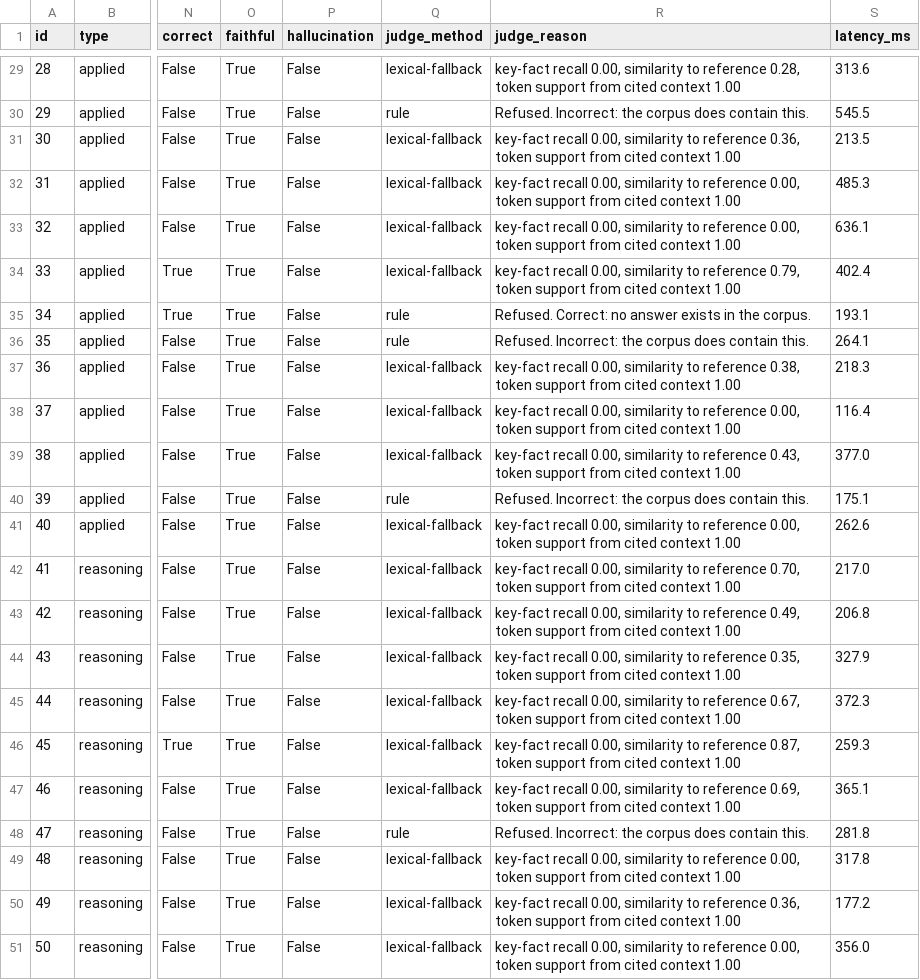
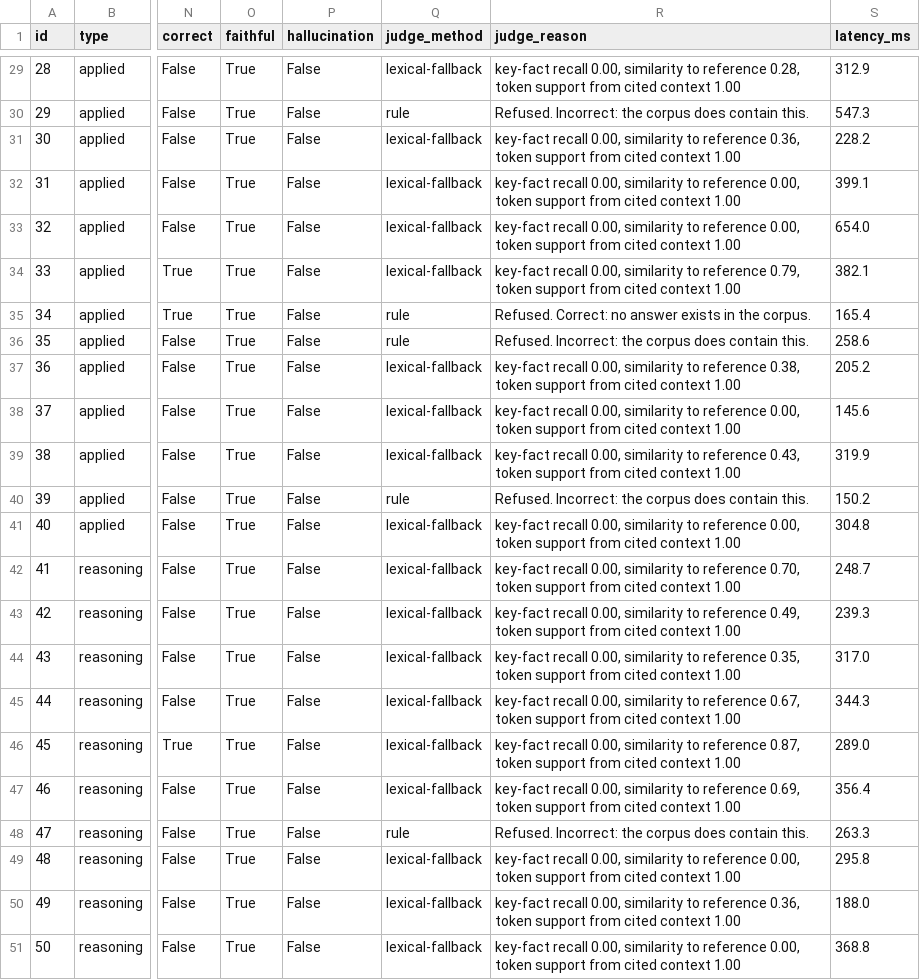
Before and after one commit to Pushkin4000/Aviation-Document_RAG, a CSV file: evaluation_detailed.csv, drawn as a sheet; only a part is shown, gaps mark what is left out; the diff covers the shown part only; the diff names each change by its address in the sheet, - before the commit and + after, or states it on an @@ line.

```diff
--- a/evaluation_detailed.csv
+++ b/evaluation_detailed.csv
-S29 (latency_ms): 313.6
+S29 (latency_ms): 312.9
-S30 (latency_ms): 545.5
+S30 (latency_ms): 547.3
-S31 (latency_ms): 213.5
+S31 (latency_ms): 228.2
-S32 (latency_ms): 485.3
+S32 (latency_ms): 399.1
-S33 (latency_ms): 636.1
+S33 (latency_ms): 654.0
-S34 (latency_ms): 402.4
+S34 (latency_ms): 382.1
-S35 (latency_ms): 193.1
+S35 (latency_ms): 165.4
-S36 (latency_ms): 264.1
+S36 (latency_ms): 258.6
-S37 (latency_ms): 218.3
+S37 (latency_ms): 205.2
-S38 (latency_ms): 116.4
+S38 (latency_ms): 145.6
-S39 (latency_ms): 377.0
+S39 (latency_ms): 319.9
-S40 (latency_ms): 175.1
+S40 (latency_ms): 150.2
-S41 (latency_ms): 262.6
+S41 (latency_ms): 304.8
-S42 (latency_ms): 217.0
+S42 (latency_ms): 248.7
-S43 (latency_ms): 206.8
+S43 (latency_ms): 239.3
-S44 (latency_ms): 327.9
+S44 (latency_ms): 317.0
-S45 (latency_ms): 372.3
+S45 (latency_ms): 344.3
-S46 (latency_ms): 259.3
+S46 (latency_ms): 289.0
-S47 (latency_ms): 365.1
+S47 (latency_ms): 356.4
-S48 (latency_ms): 281.8
+S48 (latency_ms): 263.3
-S49 (latency_ms): 317.8
+S49 (latency_ms): 295.8
-S50 (latency_ms): 177.2
+S50 (latency_ms): 188.0
-S51 (latency_ms): 356.0
+S51 (latency_ms): 368.8
```
Also changed, not shown: 27 edited cells elsewhere in this file, 2 other files.
